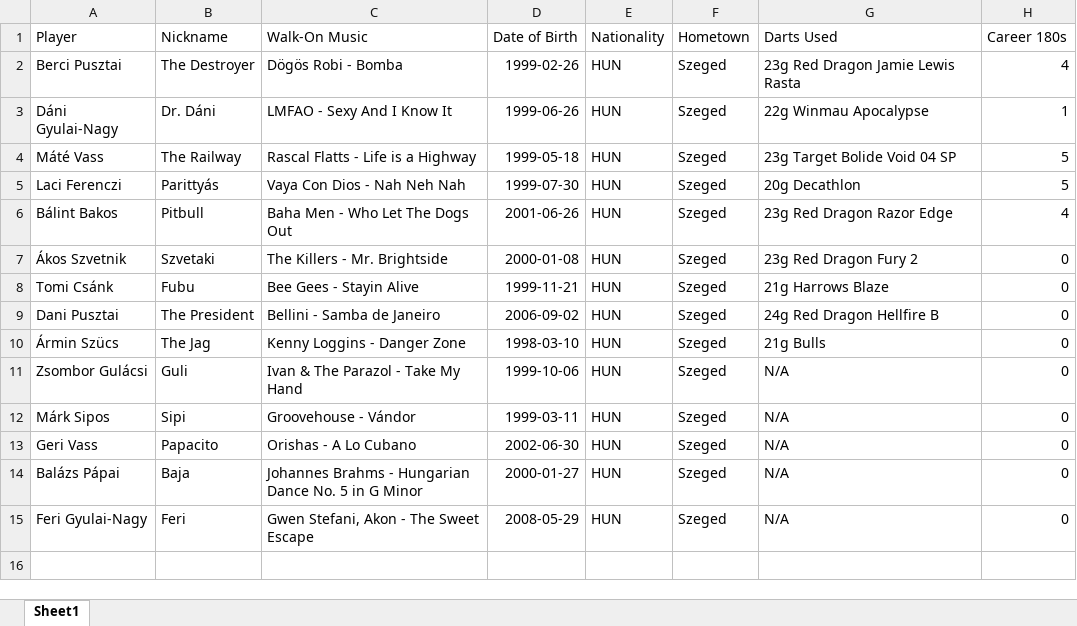
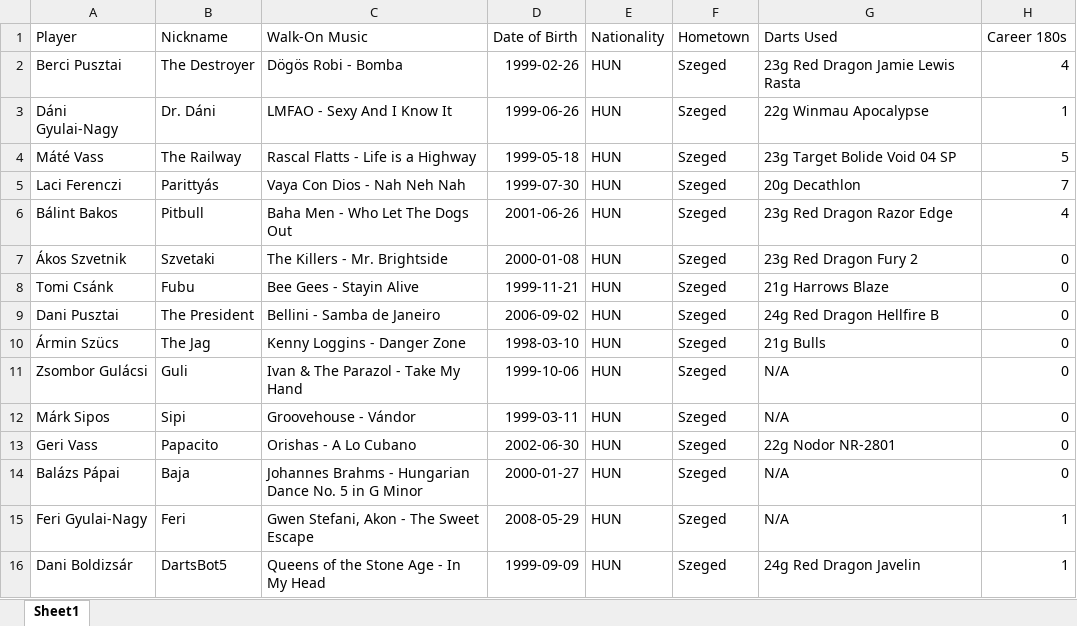
Before and after one commit to material1999/darts-statistics, an Excel workbook: bio/player_bio.xlsx, sheet Sheet1, drawn as a sheet; values as stored, in another font and other column widths than the file's, no borders; the diff names each change by its address in the sheet, - before the commit and + after, or states it on an @@ line.

Commit message:
added new player

```diff
--- a/bio/player_bio.xlsx (sheet Sheet1)
+++ b/bio/player_bio.xlsx (sheet Sheet1)
-H5 (Career 180s): 5
+H5 (Career 180s): 7
-G13 (Darts Used): N/A
+G13 (Darts Used): 22g Nodor NR-2801
-H15 (Career 180s): 0
+H15 (Career 180s): 1
+row 16: Dani Boldizsár | DartsBot5 | Queens of the Stone Age - In My Head | 1999-09-09 | HUN | Szeged | 24g Red Dragon Javelin | 1
```
Also changed, not shown: 2 other files.
